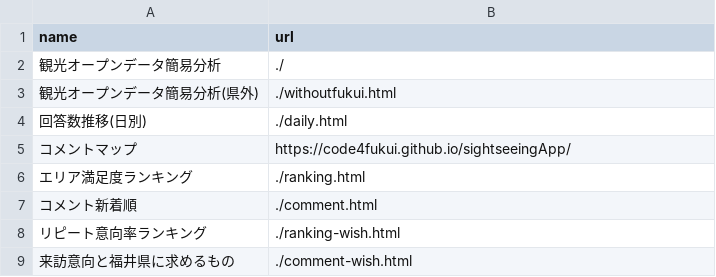
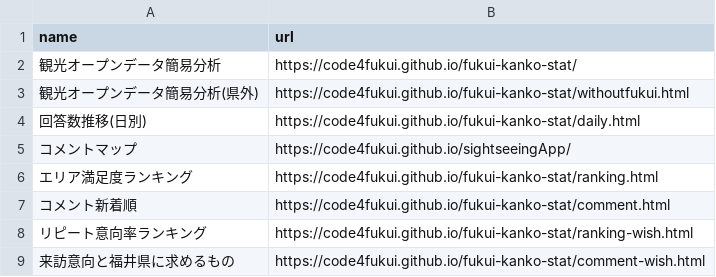
Before and after one commit to code4fukui/fukui-kanko-stat, a CSV file: apps.csv, drawn as a sheet.

Commit message:
fix menu

```diff
--- a/apps.csv
+++ b/apps.csv
@@ -1,9 +1,9 @@
 name,url
-観光オープンデータ簡易分析,./
-観光オープンデータ簡易分析(県外),./withoutfukui.html
-回答数推移(日別),./daily.html
+観光オープンデータ簡易分析,https://code4fukui.github.io/fukui-kanko-stat/
+観光オープンデータ簡易分析(県外),https://code4fukui.github.io/fukui-kanko-stat/withoutfukui.html
+回答数推移(日別),https://code4fukui.github.io/fukui-kanko-stat/daily.html
 コメントマップ,https://code4fukui.github.io/sightseeingApp/
-エリア満足度ランキング,./ranking.html
-コメント新着順,./comment.html
-リピート意向率ランキング,./ranking-wish.html
-来訪意向と福井県に求めるもの,./comment-wish.html
+エリア満足度ランキング,https://code4fukui.github.io/fukui-kanko-stat/ranking.html
+コメント新着順,https://code4fukui.github.io/fukui-kanko-stat/comment.html
+リピート意向率ランキング,https://code4fukui.github.io/fukui-kanko-stat/ranking-wish.html
+来訪意向と福井県に求めるもの,https://code4fukui.github.io/fukui-kanko-stat/comment-wish.html
```
